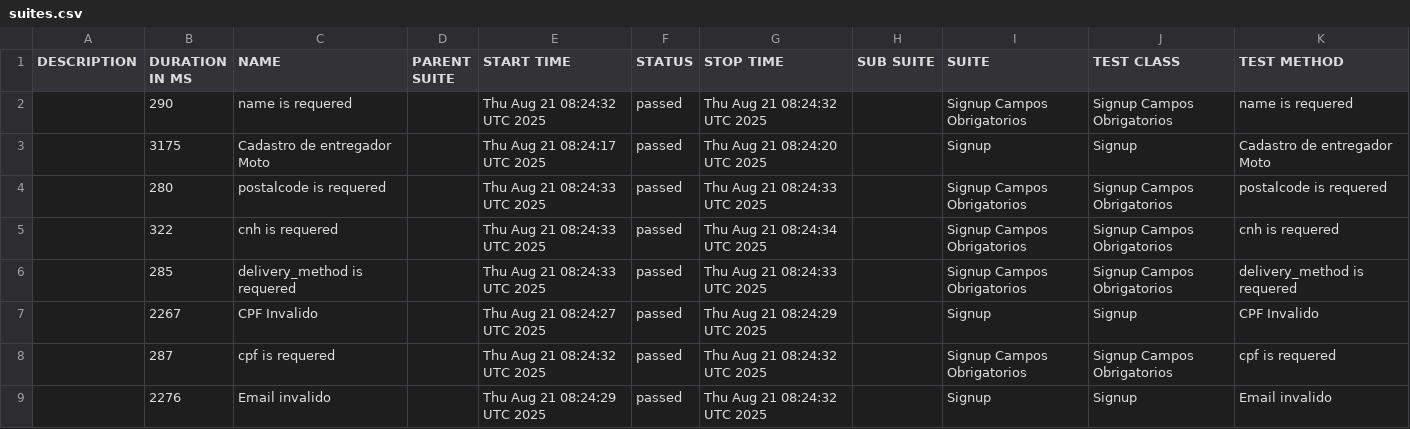
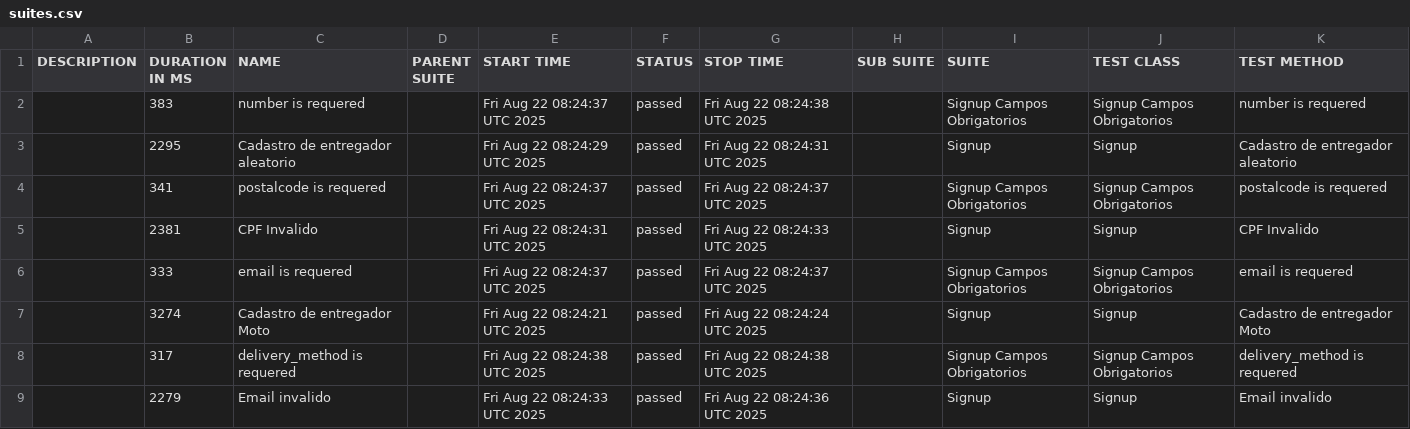
Before and after one commit to diegobbarbosa09/buger-eats-cypress, a CSV file: data/suites.csv, drawn as a sheet; only a part is shown; the diff covers the shown part only.

```diff
--- a/data/suites.csv
+++ b/data/suites.csv
@@ -1,9 +1,9 @@
 "DESCRIPTION","DURATION IN MS","NAME","PARENT SUITE","START TIME","STATUS","STOP TIME","SUB SUITE","SUITE","TEST CLASS","TEST METHOD"
-"","290","name is requered","","Thu Aug 21 08:24:32 UTC 2025","passed","Thu Aug 21 08:24:32 UTC 2025","","Signup Campos Obrigatorios","Signup Campos Obrigatorios","name is requered"
-"","3175","Cadastro de entregador Moto","","Thu Aug 21 08:24:17 UTC 2025","passed","Thu Aug 21 08:24:20 UTC 2025","","Signup","Signup","Cadastro de entregador Moto"
-"","280","postalcode is requered","","Thu Aug 21 08:24:33 UTC 2025","passed","Thu Aug 21 08:24:33 UTC 2025","","Signup Campos Obrigatorios","Signup Campos Obrigatorios","postalcode is requered"
-"","322","cnh is requered","","Thu Aug 21 08:24:33 UTC 2025","passed","Thu Aug 21 08:24:34 UTC 2025","","Signup Campos Obrigatorios","Signup Campos Obrigatorios","cnh is requered"
-"","285","delivery_method is requered","","Thu Aug 21 08:24:33 UTC 2025","passed","Thu Aug 21 08:24:33 UTC 2025","","Signup Campos Obrigatorios","Signup Campos Obrigatorios","delivery_method is requered"
-"","2267","CPF Invalido","","Thu Aug 21 08:24:27 UTC 2025","passed","Thu Aug 21 08:24:29 UTC 2025","","Signup","Signup","CPF Invalido"
-"","287","cpf is requered","","Thu Aug 21 08:24:32 UTC 2025","passed","Thu Aug 21 08:24:32 UTC 2025","","Signup Campos Obrigatorios","Signup Campos Obrigatorios","cpf is requered"
-"","2276","Email invalido","","Thu Aug 21 08:24:29 UTC 2025","passed","Thu Aug 21 08:24:32 UTC 2025","","Signup","Signup","Email invalido"
+"","383","number is requered","","Fri Aug 22 08:24:37 UTC 2025","passed","Fri Aug 22 08:24:38 UTC 2025","","Signup Campos Obrigatorios","Signup Campos Obrigatorios","number is requered"
+"","2295","Cadastro de entregador aleatorio","","Fri Aug 22 08:24:29 UTC 2025","passed","Fri Aug 22 08:24:31 UTC 2025","","Signup","Signup","Cadastro de entregador aleatorio"
+"","341","postalcode is requered","","Fri Aug 22 08:24:37 UTC 2025","passed","Fri Aug 22 08:24:37 UTC 2025","","Signup Campos Obrigatorios","Signup Campos Obrigatorios","postalcode is requered"
+"","2381","CPF Invalido","","Fri Aug 22 08:24:31 UTC 2025","passed","Fri Aug 22 08:24:33 UTC 2025","","Signup","Signup","CPF Invalido"
+"","333","email is requered","","Fri Aug 22 08:24:37 UTC 2025","passed","Fri Aug 22 08:24:37 UTC 2025","","Signup Campos Obrigatorios","Signup Campos Obrigatorios","email is requered"
+"","3274","Cadastro de entregador Moto","","Fri Aug 22 08:24:21 UTC 2025","passed","Fri Aug 22 08:24:24 UTC 2025","","Signup","Signup","Cadastro de entregador Moto"
+"","317","delivery_method is requered","","Fri Aug 22 08:24:38 UTC 2025","passed","Fri Aug 22 08:24:38 UTC 2025","","Signup Campos Obrigatorios","Signup Campos Obrigatorios","delivery_method is requered"
+"","2279","Email invalido","","Fri Aug 22 08:24:33 UTC 2025","passed","Fri Aug 22 08:24:36 UTC 2025","","Signup","Signup","Email invalido"
```
Also changed, not shown: 2 added rows, 2 removed rows and 13 edited cells elsewhere in this file, 40 other files.
